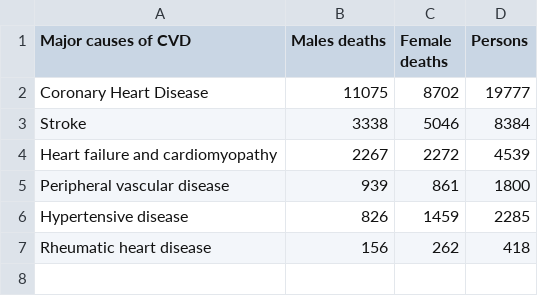
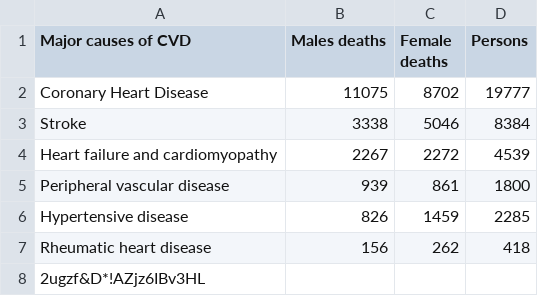
Before and after one commit to siyangliu123/IETA14, a CSV file: src/CVD stats.csv, drawn as a sheet; the diff names each change by its address in the sheet, - before the commit and + after, or states it on an @@ line.

```diff
--- a/src/CVD stats.csv
+++ b/src/CVD stats.csv
+row 8: 2ugzf&D*!AZjz6IBv3HL
```
Also changed, not shown: 5 other files.
